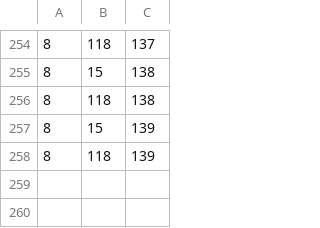
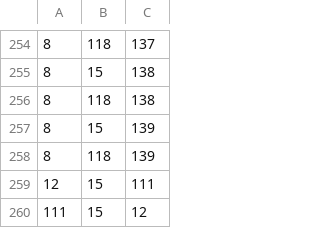
Before and after one commit to snooplsm/happyschedule, a CSV file: trainapp/overrides/lirr/connections.csv, drawn as a sheet; only a part is shown, gaps mark what is left out.

```diff
--- a/trainapp/overrides/lirr/connections.csv
+++ b/trainapp/overrides/lirr/connections.csv
@@ -258 +258,3 @@
 8,118,139
+12,15,111
+111,15,12
```
Also changed, not shown: 35 other files.
